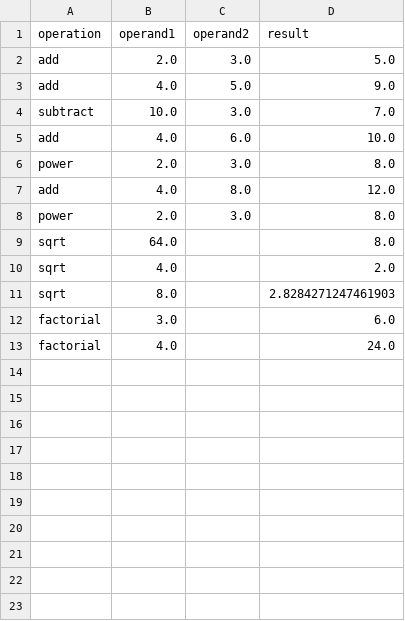
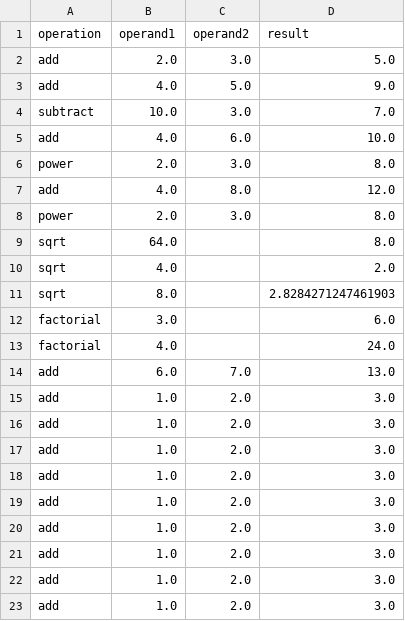
Before and after one commit to TanushriVijay12/midterm1, a CSV file: history.csv, drawn as a sheet.

```diff
--- a/history.csv
+++ b/history.csv
@@ -13 +13,11 @@ factorial,3.0,,6.0
 factorial,4.0,,24.0
+add,6.0,7.0,13.0
+add,1.0,2.0,3.0
+add,1.0,2.0,3.0
+add,1.0,2.0,3.0
+add,1.0,2.0,3.0
+add,1.0,2.0,3.0
+add,1.0,2.0,3.0
+add,1.0,2.0,3.0
+add,1.0,2.0,3.0
+add,1.0,2.0,3.0
```
Also changed, not shown: 11 other files.
